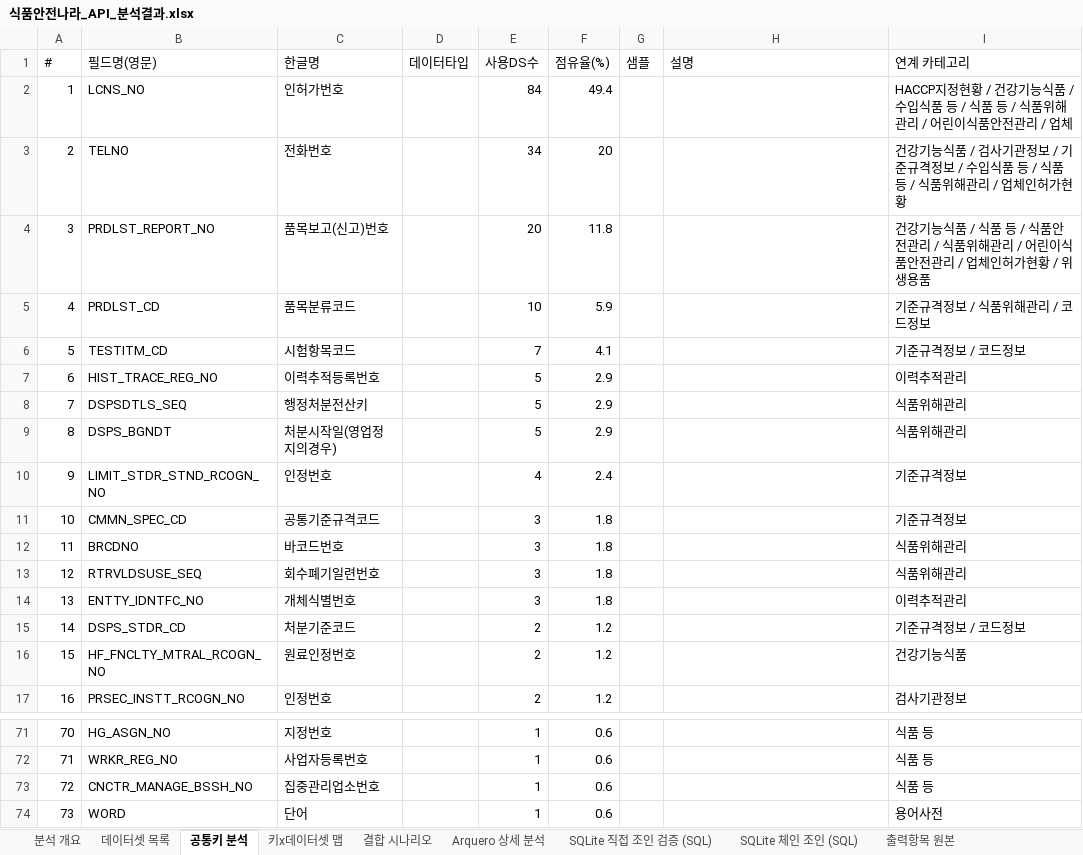
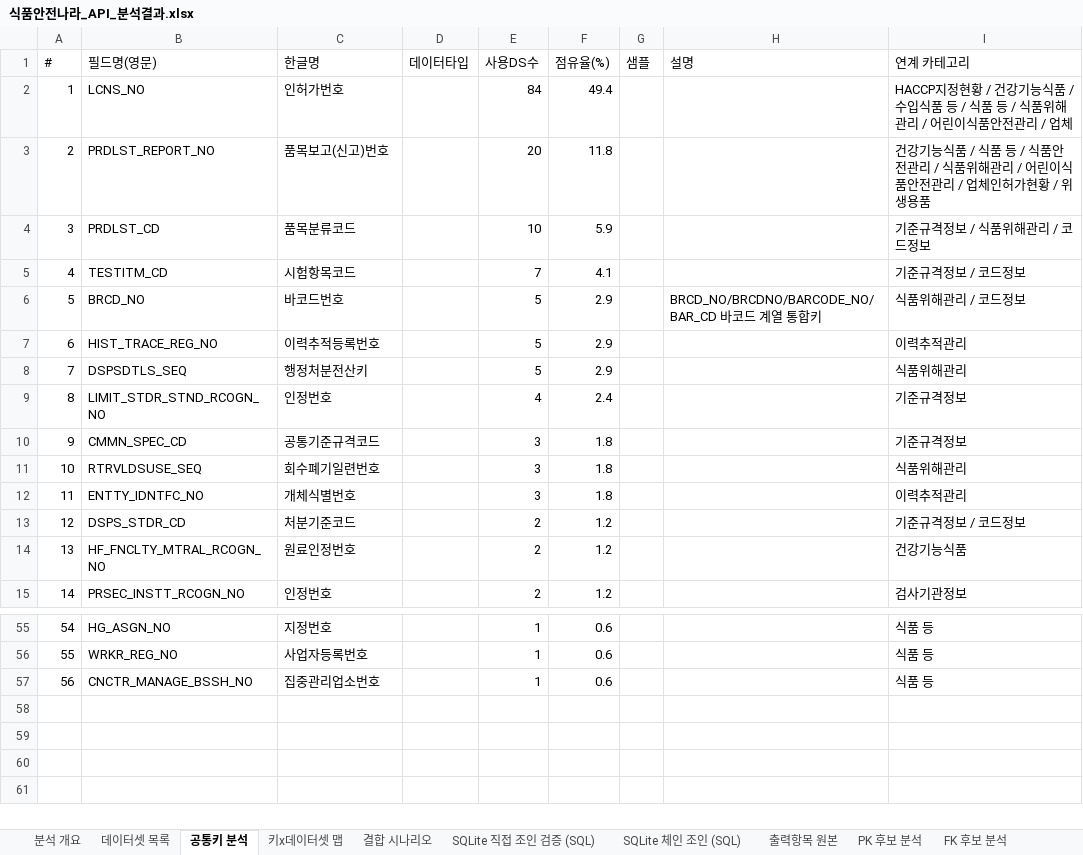
Before and after one commit to artiordex/food-safety, an Excel workbook: 식품안전나라_API_분석결과.xlsx, sheet 공통키 분석, drawn as a sheet; only a part is shown, gaps mark what is left out; values as stored, in another font and other column widths than the file's, no cell formats; removed rows and columns are numbered as before the commit, all else as after; the diff covers the shown part only; the diff names each change by its address in the sheet, - before the commit and + after, or states it on an @@ line.

```diff
--- a/식품안전나라_API_분석결과.xlsx (sheet 공통키 분석)
+++ b/식품안전나라_API_분석결과.xlsx (sheet 공통키 분석)
+sheet tab: PK 후보 분석
+sheet tab: FK 후보 분석
-row 3: 2 | TELNO | 전화번호 |  | 34 | 20 |  |  | 건강기능식품 / 검사기관정보 / 기준규격정보 / 수입식품 등 / 식품 등 / 식품위해관리 / 업체인허가현황
@@ column A (#) renumbered between rows 3 and 57 @@
+row 6: 5 | BRCD_NO | 바코드번호 |  | 5 | 2.9 |  | BRCD_NO/BRCDNO/BARCODE_NO/BAR_CD 바코드 계열 통합키 | 식품위해관리 / 코드정보
-row 9: 8 | DSPS_BGNDT | 처분시작일(영업정지의경우) |  | 5 | 2.9 |  |  | 식품위해관리
-row 12: 11 | BRCDNO | 바코드번호 |  | 3 | 1.8 |  |  | 식품위해관리
-row 74: 73 | WORD | 단어 |  | 1 | 0.6 |  |  | 용어사전
```
Also changed, not shown: 1 added row and 15 removed rows elsewhere in this sheet, sheet SQLite 체인 조인 (SQL), sheet SQLite 직접 조인 검증 (SQL), sheet Arquero 상세 분석, sheet 키x데이터셋 맵, sheet 데이터셋 목록, sheet 결합 시나리오, 1 more sheet, other sheet tabs, cell formats, 20 other files.
